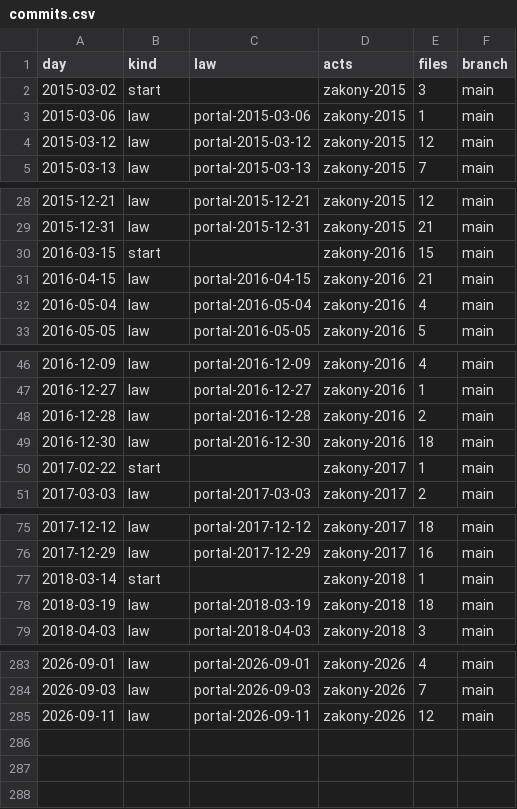
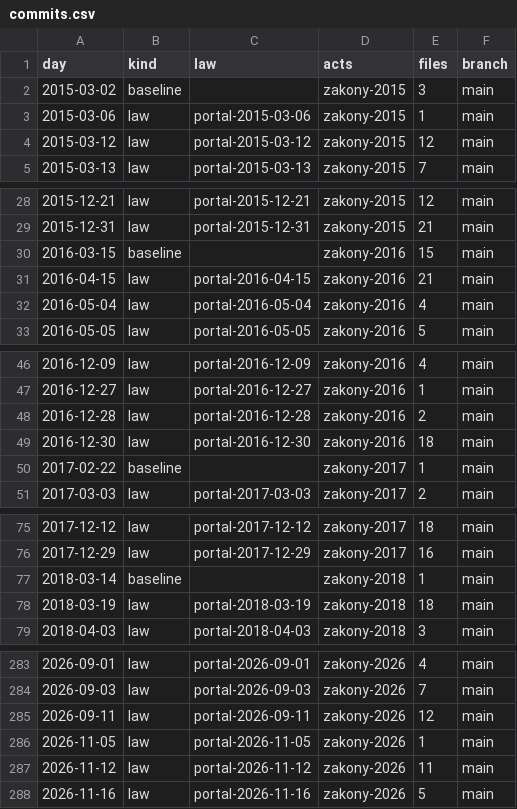
Before and after one commit to lexifina/russia-tomsk-law, a CSV file: data/commits.csv, drawn as a sheet; only a part is shown, gaps mark what is left out; the diff covers the shown part only.

Commit message:
Documentation, tables, tools and REPRODUCE.md
Appended 3 commits to d44f6aa11a97; corpus sha256 37a736feddc70ce5abfc0187ef92a3d71f9919774bc4ac4ff4d79230365c3480, data retrieved 2026-11-24.

Kind: documentation
Check: ru-pravo-tomsk-20261124T145621Z

```diff
--- a/data/commits.csv
+++ b/data/commits.csv
@@ -1,3 +1,3 @@
 day,kind,law,acts,files,branch
-2015-03-02,start,,zakony-2015,3,main
+2015-03-02,baseline,,zakony-2015,3,main
 2015-03-06,law,portal-2015-03-06,zakony-2015,1,main
@@ -29,3 +29,3 @@ day,kind,law,acts,files,branch
 2015-12-31,law,portal-2015-12-31,zakony-2015,21,main
-2016-03-15,start,,zakony-2016,15,main
+2016-03-15,baseline,,zakony-2016,15,main
 2016-04-15,law,portal-2016-04-15,zakony-2016,21,main
@@ -49,3 +49,3 @@ day,kind,law,acts,files,branch
 2016-12-30,law,portal-2016-12-30,zakony-2016,18,main
-2017-02-22,start,,zakony-2017,1,main
+2017-02-22,baseline,,zakony-2017,1,main
 2017-03-03,law,portal-2017-03-03,zakony-2017,2,main
@@ -76,3 +76,3 @@ day,kind,law,acts,files,branch
 2017-12-29,law,portal-2017-12-29,zakony-2017,16,main
-2018-03-14,start,,zakony-2018,1,main
+2018-03-14,baseline,,zakony-2018,1,main
 2018-03-19,law,portal-2018-03-19,zakony-2018,18,main
@@ -285 +285,4 @@ day,kind,law,acts,files,branch
 2026-09-11,law,portal-2026-09-11,zakony-2026,12,main
+2026-11-05,law,portal-2026-11-05,zakony-2026,1,main
+2026-11-12,law,portal-2026-11-12,zakony-2026,11,main
+2026-11-16,law,portal-2026-11-16,zakony-2026,5,main
```
Also changed, not shown: 8 edited cells elsewhere in this file, data/laws.csv, 26 other files.
